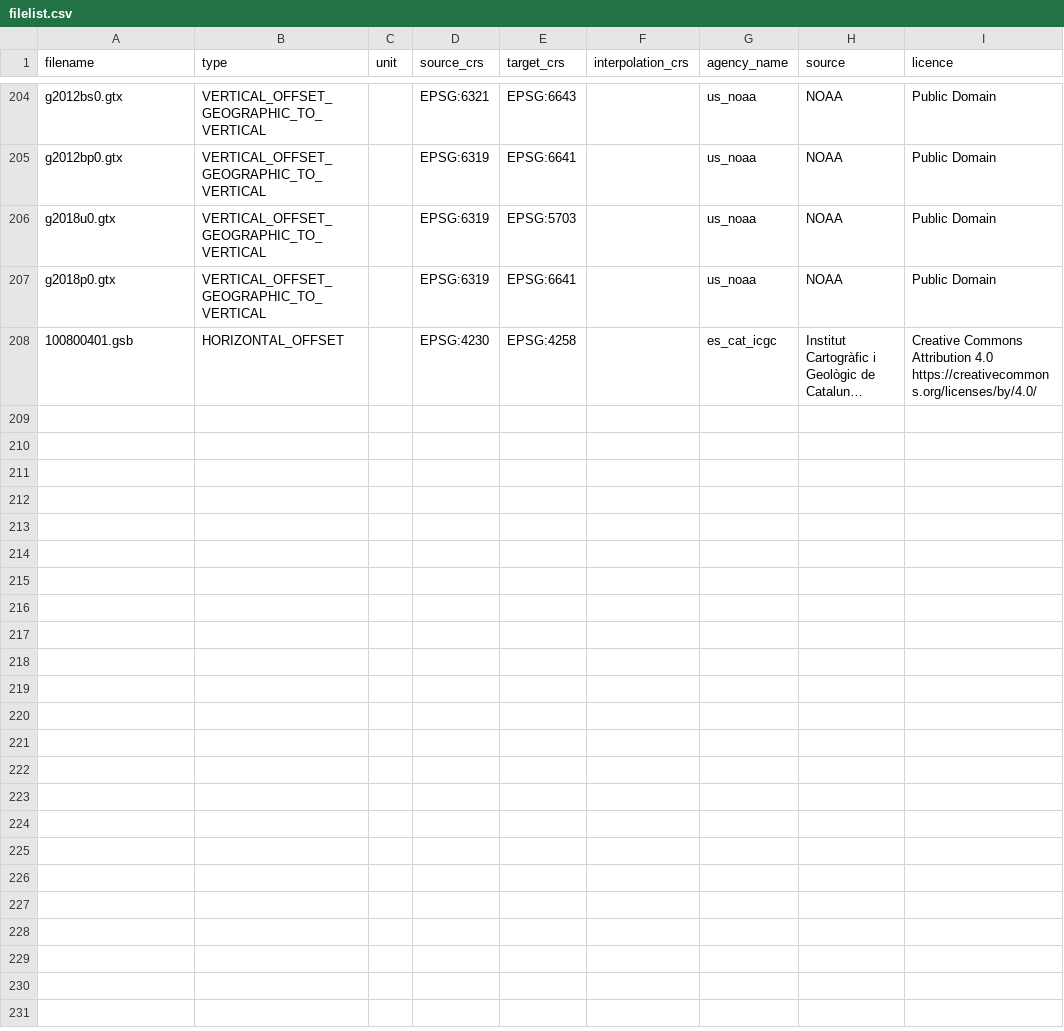
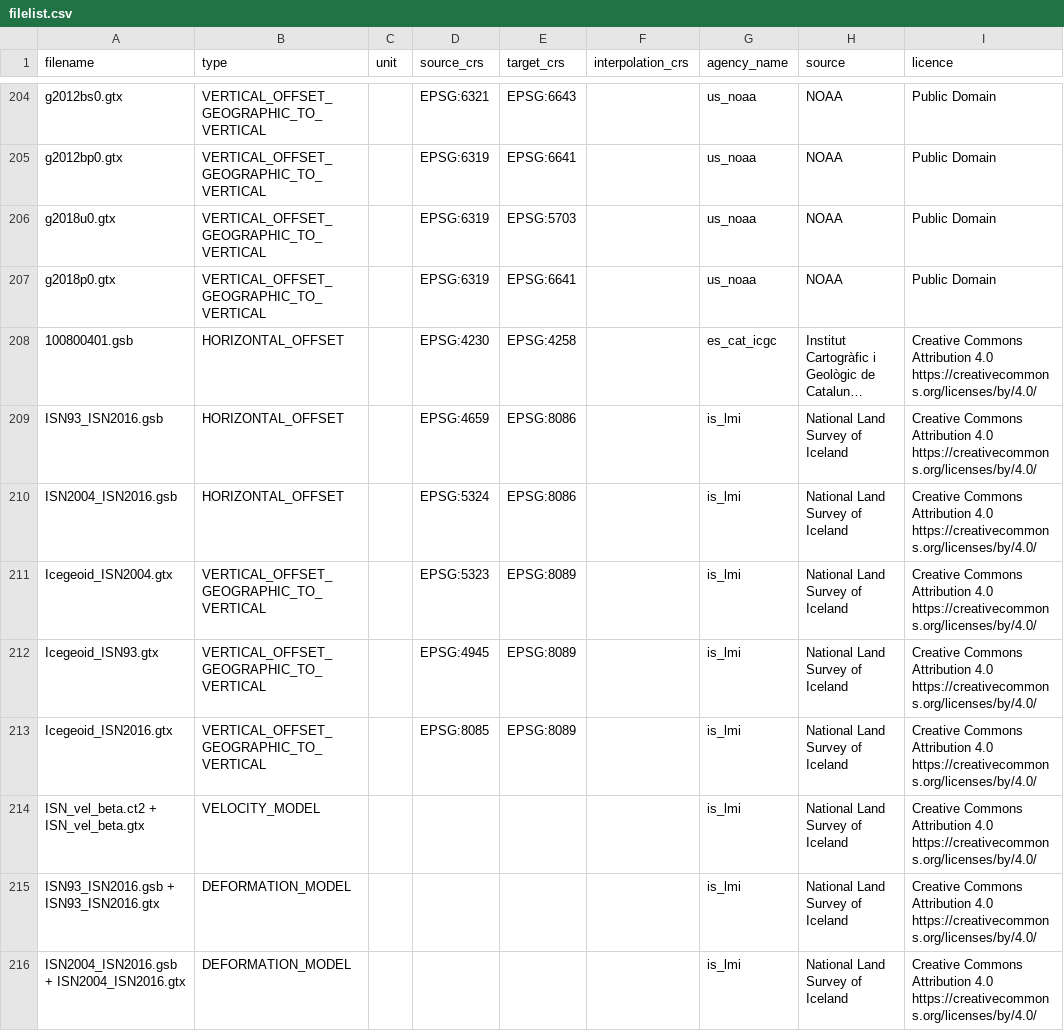
Before and after one commit to OSGeo/proj-datumgrid, a CSV file: filelist.csv, drawn as a sheet; only a part is shown, gaps mark what is left out; long unchanged cells end in …; the diff names each change by its address in the sheet, - before the commit and + after, or states it on an @@ line.

Commit message:
filelist.csv: update with Iceland grids (#95)

```diff
--- a/filelist.csv
+++ b/filelist.csv
+row 209: ISN93_ISN2016.gsb | HORIZONTAL_OFFSET |  | EPSG:4659 | EPSG:8086 |  | is_lmi | National Land Survey of Iceland | Creative Commons Attribution 4.0 https://creativecommons.org/licenses/by/4.0/
+row 210: ISN2004_ISN2016.gsb | HORIZONTAL_OFFSET |  | EPSG:5324 | EPSG:8086 |  | is_lmi | National Land Survey of Iceland | Creative Commons Attribution 4.0 https://creativecommons.org/licenses/by/4.0/
+row 211: Icegeoid_ISN2004.gtx | VERTICAL_OFFSET_GEOGRAPHIC_TO_VERTICAL |  | EPSG:5323 | EPSG:8089 |  | is_lmi | National Land Survey of Iceland | Creative Commons Attribution 4.0 https://creativecommons.org/licenses/by/4.0/
+row 212: Icegeoid_ISN93.gtx | VERTICAL_OFFSET_GEOGRAPHIC_TO_VERTICAL |  | EPSG:4945 | EPSG:8089 |  | is_lmi | National Land Survey of Iceland | Creative Commons Attribution 4.0 https://creativecommons.org/licenses/by/4.0/
+row 213: Icegeoid_ISN2016.gtx | VERTICAL_OFFSET_GEOGRAPHIC_TO_VERTICAL |  | EPSG:8085 | EPSG:8089 |  | is_lmi | National Land Survey of Iceland | Creative Commons Attribution 4.0 https://creativecommons.org/licenses/by/4.0/
+row 214: ISN_vel_beta.ct2 + ISN_vel_beta.gtx | VELOCITY_MODEL |  |  |  |  | is_lmi | National Land Survey of Iceland | Creative Commons Attribution 4.0 https://creativecommons.org/licenses/by/4.0/
+row 215: ISN93_ISN2016.gsb + ISN93_ISN2016.gtx | DEFORMATION_MODEL |  |  |  |  | is_lmi | National Land Survey of Iceland | Creative Commons Attribution 4.0 https://creativecommons.org/licenses/by/4.0/
+row 216: ISN2004_ISN2016.gsb + ISN2004_ISN2016.gtx | DEFORMATION_MODEL |  |  |  |  | is_lmi | National Land Survey of Iceland | Creative Commons Attribution 4.0 https://creativecommons.org/licenses/by/4.0/
```
